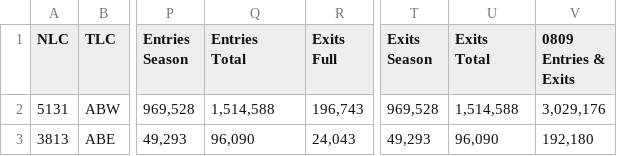
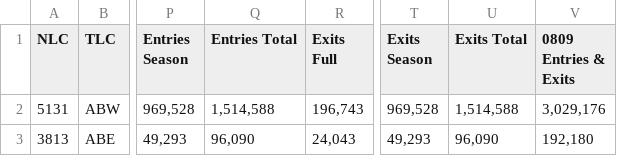
Before and after one commit to GuitarPro6/5630Project, a CSV file: tubedata/station-usage_2008-09.csv, drawn as a sheet; only a part is shown, gaps mark what is left out; ↵ is a line break in a cell; the diff names each change by its address in the sheet, - before the commit and + after, or states it on an @@ line.

```diff
--- a/tubedata/station-usage_2008-09.csv
+++ b/tubedata/station-usage_2008-09.csv
-Q1: Entries ↵ Total
+Q1: Entries Total
-U1: Exits ↵ Total
+U1: Exits Total
```
Also changed, not shown: tubedata/station-usage_2009-10.csv, tubedata/station-usage_2010-11.csv, 8 other files.
